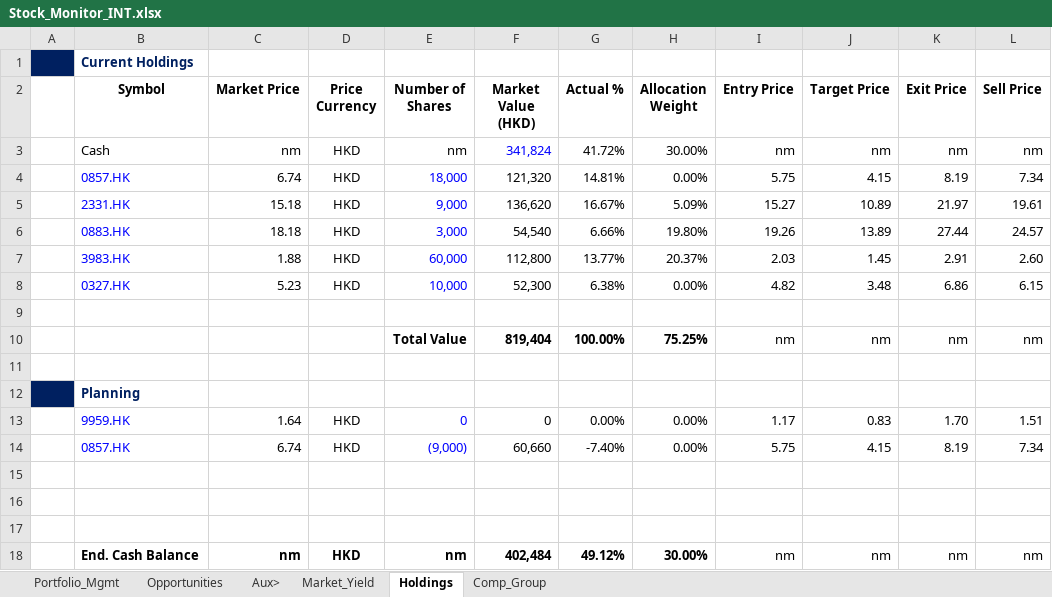
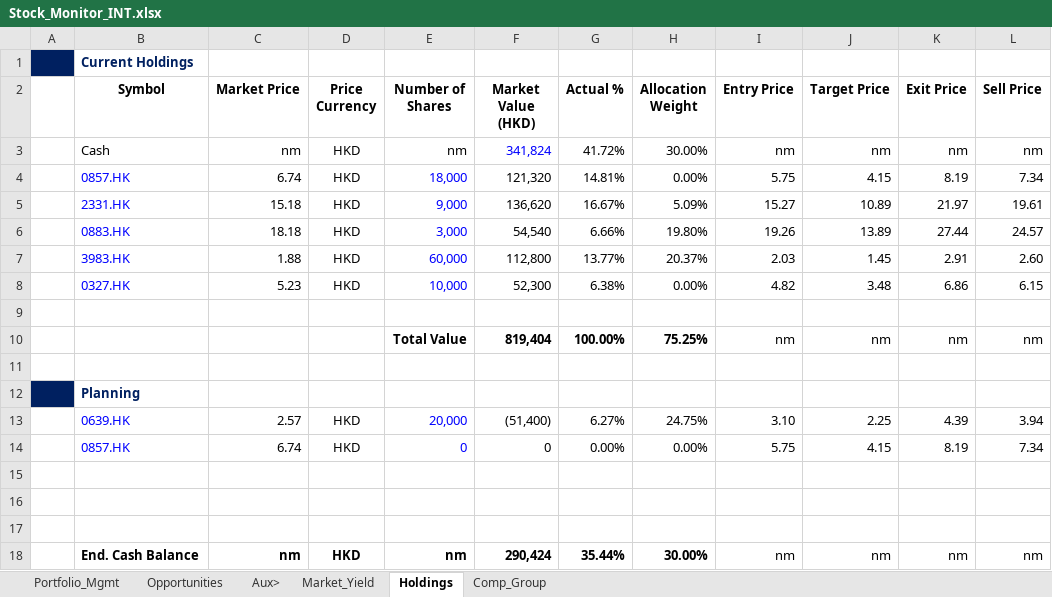
Before and after one commit to JerryChenz/Invest_Proc_1, an Excel workbook: financial_models/Stock_Monitor_INT.xlsx, sheet Holdings, drawn as a sheet; values as stored, in another font and other column widths than the file's, no borders; removed rows and columns are numbered as before the commit, all else as after; the diff names each change by its address in the sheet, - before the commit and + after, or states it on an @@ line.

Commit message:
Updated Models and Monitors

```diff
--- a/financial_models/Stock_Monitor_INT.xlsx (sheet Holdings)
+++ b/financial_models/Stock_Monitor_INT.xlsx (sheet Holdings)
-row 13:  | 9959.HK | 1.64 | HKD | 0 | 0 | 0.00% | 0.00% | 1.17 | 0.83 | 1.70 | 1.51
+row 13:  | 0639.HK | 2.57 | HKD | 20,000 | (51,400) | 6.27% | 24.75% | 3.10 | 2.25 | 4.39 | 3.94
-E14 (Number of Shares): (9,000)
+E14 (Number of Shares): 0
-F14 (Market Value (HKD)): 60,660
+F14 (Market Value (HKD)): 0
-G14 (Actual %): -7.40%
+G14 (Actual %): 0.00%
-F18 (Market Value (HKD)): 402,484
+F18 (Market Value (HKD)): 290,424
-G18 (Actual %): 49.12%
+G18 (Actual %): 35.44%
```
